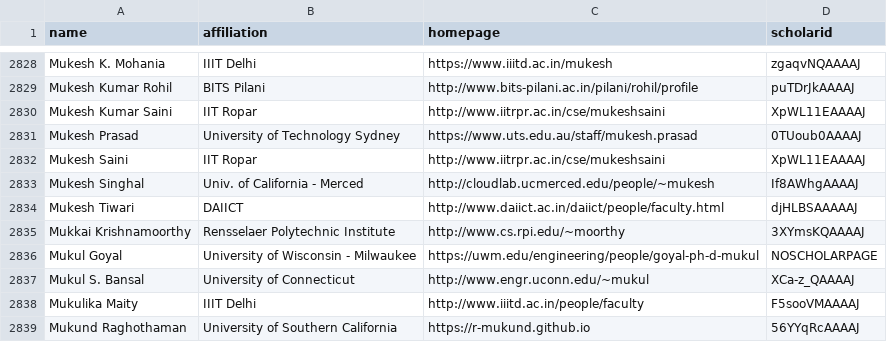
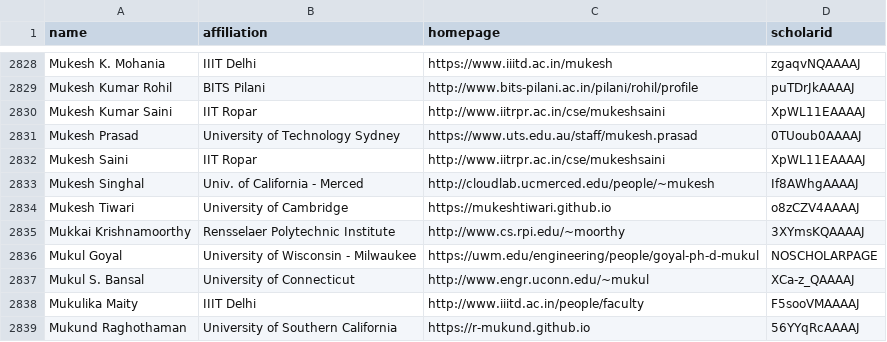
Before and after one commit to LiuFang816/CSrankings, a CSV file: csrankings-m.csv, drawn as a sheet; only a part is shown, gaps mark what is left out.

Commit message:
Update "Mukesh Tiwari" details

```diff
--- a/csrankings-m.csv
+++ b/csrankings-m.csv
@@ -2833,3 +2833,3 @@ Mukesh Saini,IIT Ropar,http://www.iitrpr.ac.in/cse/mukeshsaini,XpWL11EAAAAJ
 Mukesh Singhal,Univ. of California - Merced,http://cloudlab.ucmerced.edu/people/~mukesh,If8AWhgAAAAJ
-Mukesh Tiwari,DAIICT,http://www.daiict.ac.in/daiict/people/faculty.html,djHLBSAAAAAJ
+Mukesh Tiwari,University of Cambridge,https://mukeshtiwari.github.io,o8zCZV4AAAAJ
 Mukkai Krishnamoorthy,Rensselaer Polytechnic Institute,http://www.cs.rpi.edu/~moorthy,3XYmsKQAAAAJ
```
